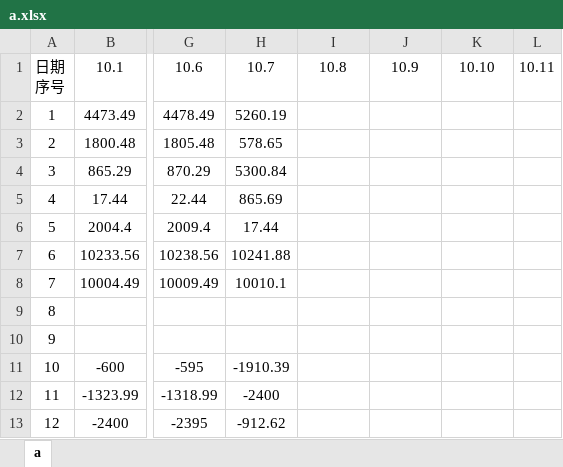
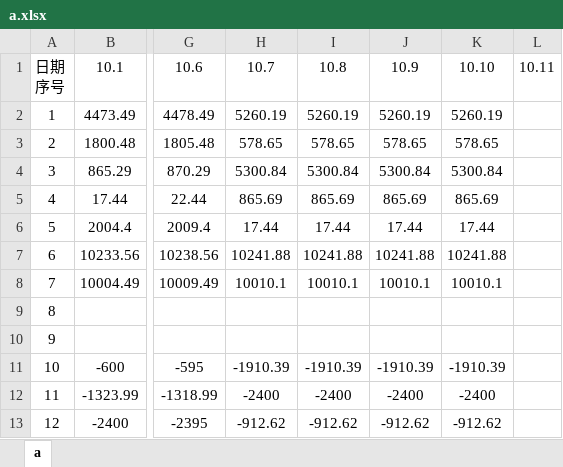
Before and after one commit to leitianjin/calc, an Excel workbook: a.xlsx, sheet a, drawn as a sheet; only a part is shown, gaps mark what is left out; values as stored, in another font and other column widths than the file's, no borders; the diff covers the shown part only; the diff names each change by its address in the sheet, - before the commit and + after, or states it on an @@ line.

```diff
--- a/a.xlsx (sheet a)
+++ b/a.xlsx (sheet a)
-I2: (empty)
+I2: 5260.19
-J2: (empty)
+J2: 5260.19
-K2: (empty)
+K2: 5260.19
-I3: (empty)
+I3: 578.65
-J3: (empty)
+J3: 578.65
-K3: (empty)
+K3: 578.65
-I4: (empty)
+I4: 5300.84
-J4: (empty)
+J4: 5300.84
-K4: (empty)
+K4: 5300.84
-I5: (empty)
+I5: 865.69
-J5: (empty)
+J5: 865.69
-K5: (empty)
+K5: 865.69
-I6: (empty)
+I6: 17.44
-J6: (empty)
+J6: 17.44
-K6: (empty)
+K6: 17.44
-I7: (empty)
+I7: 10241.88
-J7: (empty)
+J7: 10241.88
-K7: (empty)
+K7: 10241.88
-I8: (empty)
+I8: 10010.1
-J8: (empty)
+J8: 10010.1
-K8: (empty)
+K8: 10010.1
-I11: (empty)
+I11: -1910.39
-J11: (empty)
+J11: -1910.39
-K11: (empty)
+K11: -1910.39
-I12: (empty)
+I12: -2400
-J12: (empty)
+J12: -2400
-K12: (empty)
+K12: -2400
-I13: (empty)
+I13: -912.62
-J13: (empty)
+J13: -912.62
-K13: (empty)
+K13: -912.62
```
Also changed, not shown: 8 edited cells elsewhere in this sheet, 借款明细.xlsx.
